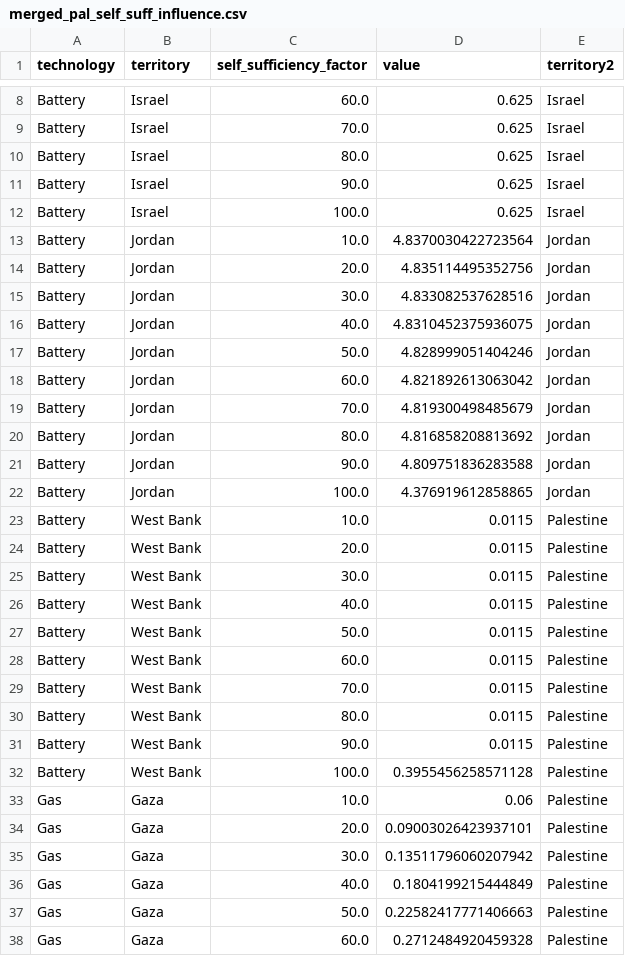
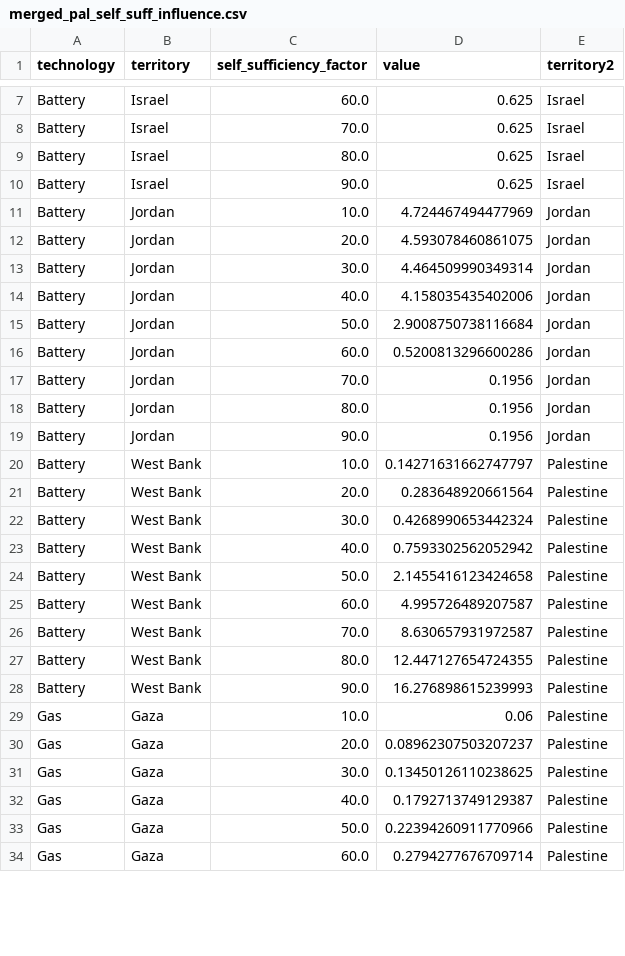
Before and after one commit to amanmajid/nextra, a CSV file: outputs/results/merged_pal_self_suff_influence.csv, drawn as a sheet; only a part is shown, gaps mark what is left out; the diff covers the shown part only.

```diff
--- a/outputs/results/merged_pal_self_suff_influence.csv
+++ b/outputs/results/merged_pal_self_suff_influence.csv
@@ -11,28 +10,25 @@ Battery,Israel,80.0,0.625,Israel
 Battery,Israel,90.0,0.625,Israel
-Battery,Israel,100.0,0.625,Israel
-Battery,Jordan,10.0,4.8370030422723564,Jordan
-Battery,Jordan,20.0,4.835114495352756,Jordan
-Battery,Jordan,30.0,4.833082537628516,Jordan
-Battery,Jordan,40.0,4.8310452375936075,Jordan
-Battery,Jordan,50.0,4.828999051404246,Jordan
-Battery,Jordan,60.0,4.821892613063042,Jordan
-Battery,Jordan,70.0,4.819300498485679,Jordan
-Battery,Jordan,80.0,4.816858208813692,Jordan
-Battery,Jordan,90.0,4.809751836283588,Jordan
-Battery,Jordan,100.0,4.376919612858865,Jordan
-Battery,West Bank,10.0,0.0115,Palestine
-Battery,West Bank,20.0,0.0115,Palestine
-Battery,West Bank,30.0,0.0115,Palestine
-Battery,West Bank,40.0,0.0115,Palestine
-Battery,West Bank,50.0,0.0115,Palestine
-Battery,West Bank,60.0,0.0115,Palestine
-Battery,West Bank,70.0,0.0115,Palestine
-Battery,West Bank,80.0,0.0115,Palestine
-Battery,West Bank,90.0,0.0115,Palestine
-Battery,West Bank,100.0,0.3955456258571128,Palestine
+Battery,Jordan,10.0,4.724467494477969,Jordan
+Battery,Jordan,20.0,4.593078460861075,Jordan
+Battery,Jordan,30.0,4.464509990349314,Jordan
+Battery,Jordan,40.0,4.158035435402006,Jordan
+Battery,Jordan,50.0,2.9008750738116684,Jordan
+Battery,Jordan,60.0,0.5200813296600286,Jordan
+Battery,Jordan,70.0,0.1956,Jordan
+Battery,Jordan,80.0,0.1956,Jordan
+Battery,Jordan,90.0,0.1956,Jordan
+Battery,West Bank,10.0,0.14271631662747797,Palestine
+Battery,West Bank,20.0,0.283648920661564,Palestine
+Battery,West Bank,30.0,0.4268990653442324,Palestine
+Battery,West Bank,40.0,0.7593302562052942,Palestine
+Battery,West Bank,50.0,2.1455416123424658,Palestine
+Battery,West Bank,60.0,4.995726489207587,Palestine
+Battery,West Bank,70.0,8.630657931972587,Palestine
+Battery,West Bank,80.0,12.447127654724355,Palestine
+Battery,West Bank,90.0,16.276898615239993,Palestine
 Gas,Gaza,10.0,0.06,Palestine
-Gas,Gaza,20.0,0.09003026423937101,Palestine
-Gas,Gaza,30.0,0.13511796060207942,Palestine
-Gas,Gaza,40.0,0.1804199215444849,Palestine
-Gas,Gaza,50.0,0.22582417771406663,Palestine
-Gas,Gaza,60.0,0.2712484920459328,Palestine
+Gas,Gaza,20.0,0.08962307503207237,Palestine
+Gas,Gaza,30.0,0.13450126110238625,Palestine
+Gas,Gaza,40.0,0.1792713749129387,Palestine
+Gas,Gaza,50.0,0.22394260911770966,Palestine
+Gas,Gaza,60.0,0.2794277676709714,Palestine
```
Also changed, not shown: 21 removed rows and 39 edited cells elsewhere in this file, outputs/results/merged_capacity_changes.csv, outputs/results/merged_pal_self_suff_influence2.csv, 24 other files.
